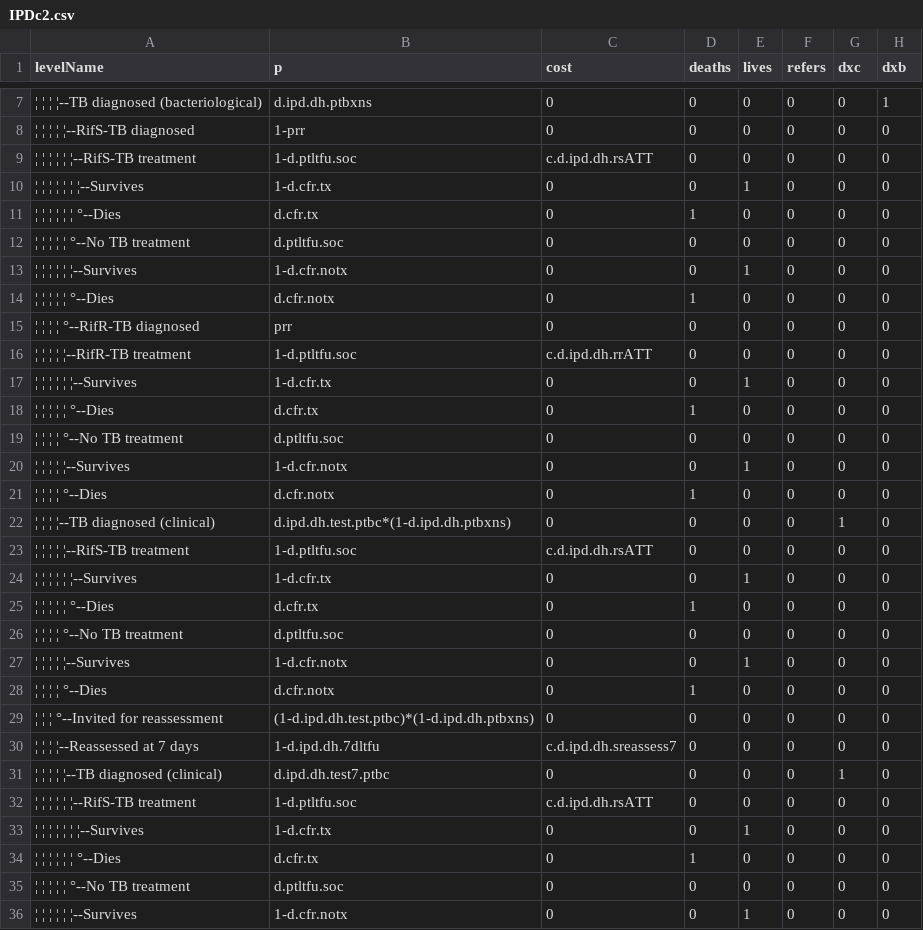
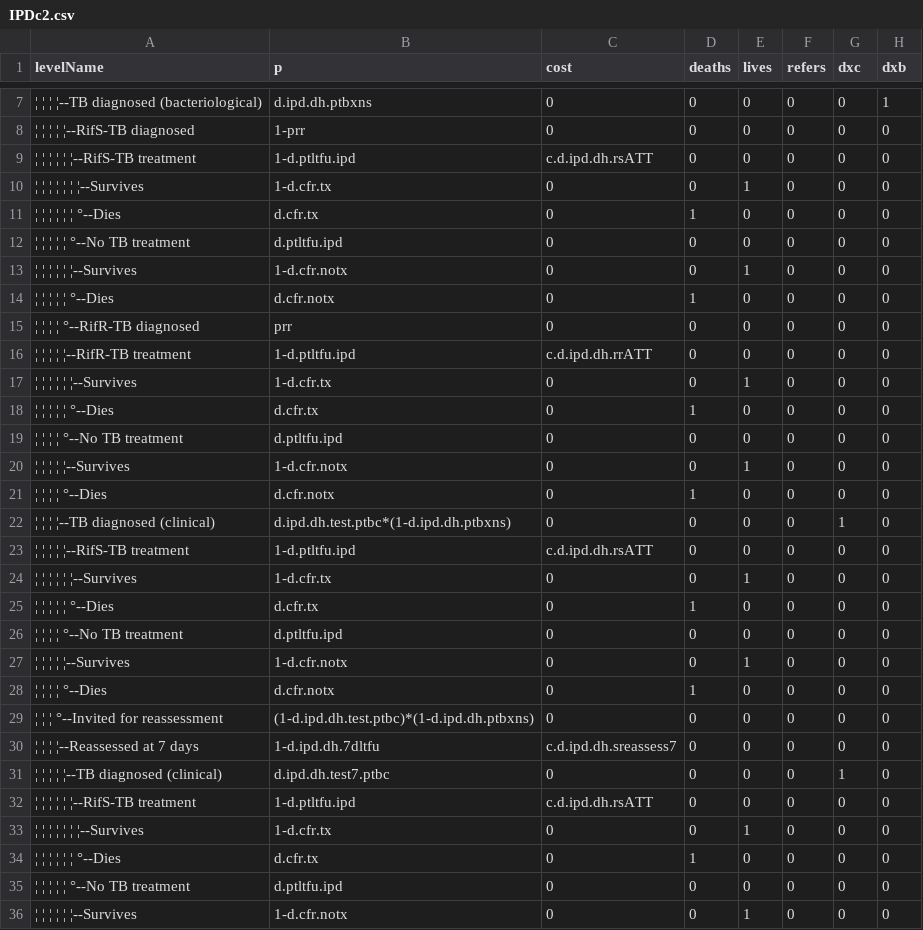
Before and after one commit to petedodd/TBSdecent, a CSV file: indata/CSV/IPDc2.csv, drawn as a sheet; only a part is shown, gaps mark what is left out; the diff covers the shown part only; the diff names each change by its address in the sheet, - before the commit and + after, or states it on an @@ line.

```diff
--- a/indata/CSV/IPDc2.csv
+++ b/indata/CSV/IPDc2.csv
-B9 (p): 1-d.ptltfu.soc
+B9 (p): 1-d.ptltfu.ipd
-B12 (p): d.ptltfu.soc
+B12 (p): d.ptltfu.ipd
-B16 (p): 1-d.ptltfu.soc
+B16 (p): 1-d.ptltfu.ipd
-B19 (p): d.ptltfu.soc
+B19 (p): d.ptltfu.ipd
-B23 (p): 1-d.ptltfu.soc
+B23 (p): 1-d.ptltfu.ipd
-B26 (p): d.ptltfu.soc
+B26 (p): d.ptltfu.ipd
-B32 (p): 1-d.ptltfu.soc
+B32 (p): 1-d.ptltfu.ipd
-B35 (p): d.ptltfu.soc
+B35 (p): d.ptltfu.ipd
```
Also changed, not shown: 24 edited cells elsewhere in this file, indata/CSV/IPDc1.csv, indata/CSV/SOCb1.csv, 1 other file.
